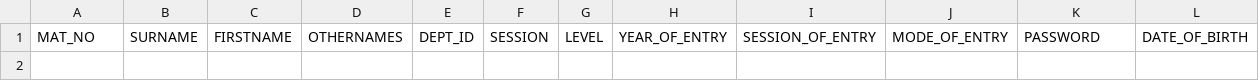
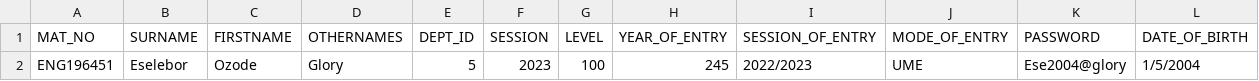
Before and after one commit to IfeanyiEselebor/unibeneng.github.io, a CSV file: data.csv, drawn as a sheet; only a part is shown; rows hold the shown columns only; the diff names each change by its address in the sheet, - before the commit and + after, or states it on an @@ line.

Commit message:
Update data.csv

```diff
--- a/data.csv
+++ b/data.csv
+row 2: ENG196451 | Eselebor | Ozode | Glory | 5 | 2023 | 100 | 245 | 2022/2023 | UME | Ese2004@glory | 1/5/2004
```
